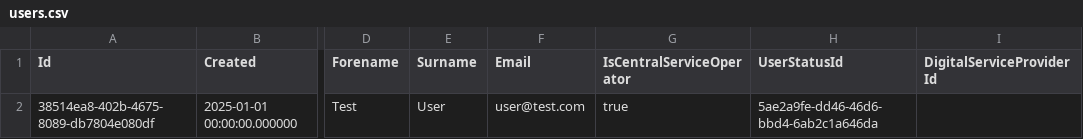
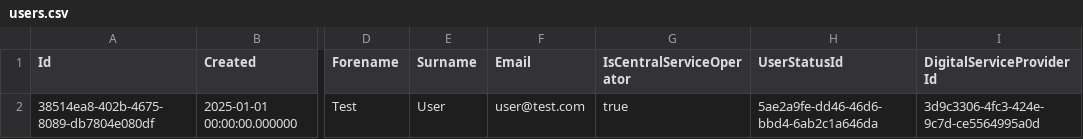
Before and after one commit to pa-digital/dft-dtro-beta, a CSV file: docker/dev/scripts/users.csv, drawn as a sheet; only a part is shown, gaps mark what is left out; the diff names each change by its address in the sheet, - before the commit and + after, or states it on an @@ line.

```diff
--- a/docker/dev/scripts/users.csv
+++ b/docker/dev/scripts/users.csv
-I2 (DigitalServiceProviderId): (empty)
+I2 (DigitalServiceProviderId): 3d9c3306-4fc3-424e-9c7d-ce5564995a0d
```
Also changed, not shown: docker/dev/scripts/applications.csv, 20 other files.
